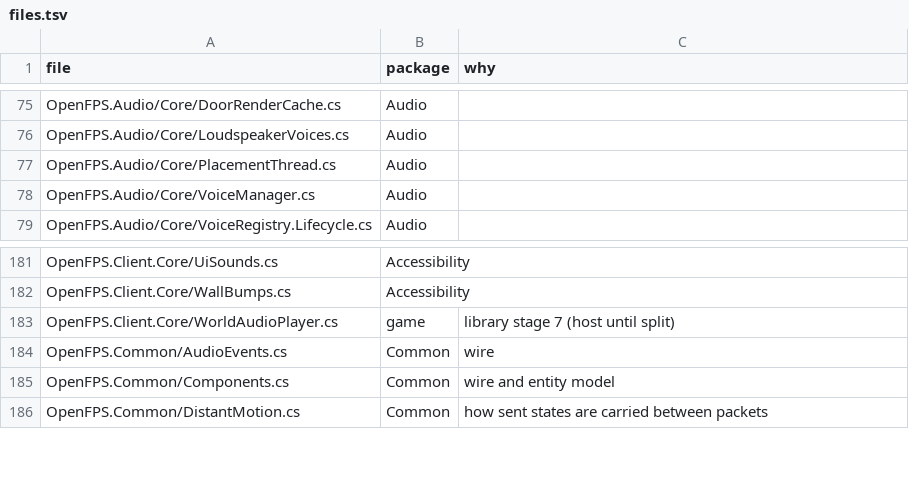
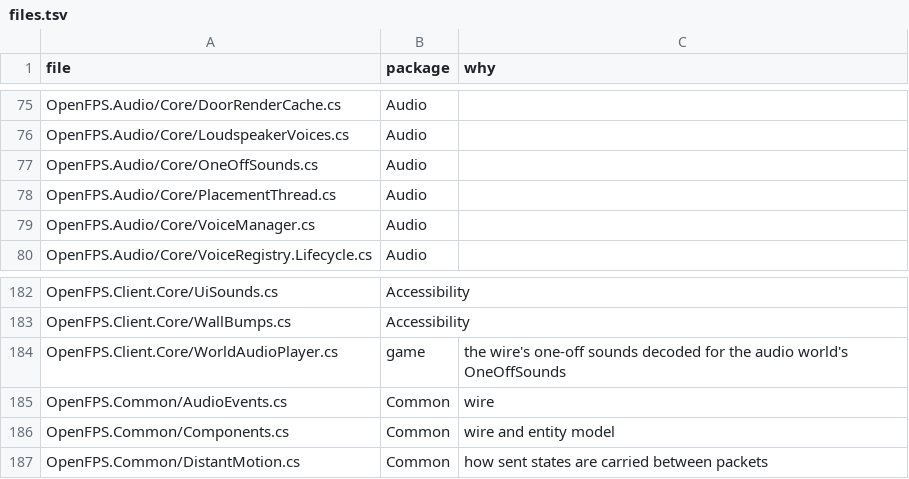
Before and after one commit to churst90/open-fps, a TSV file: OpenFPS.Tests/EnginePackages/files.tsv, drawn as a sheet; only a part is shown, gaps mark what is left out.

```diff
--- a/OpenFPS.Tests/EnginePackages/files.tsv
+++ b/OpenFPS.Tests/EnginePackages/files.tsv
@@ -76,2 +76,3 @@ OpenFPS.Audio/Core/DoorRenderCache.cs	Audio
 OpenFPS.Audio/Core/LoudspeakerVoices.cs	Audio	
+OpenFPS.Audio/Core/OneOffSounds.cs	Audio	
 OpenFPS.Audio/Core/PlacementThread.cs	Audio	
@@ -182,3 +183,3 @@ OpenFPS.Client.Core/UiSounds.cs	Accessibility
 OpenFPS.Client.Core/WallBumps.cs	Accessibility	
-OpenFPS.Client.Core/WorldAudioPlayer.cs	game	library stage 7 (host until split)
+OpenFPS.Client.Core/WorldAudioPlayer.cs	game	the wire's one-off sounds decoded for the audio world's OneOffSounds
 OpenFPS.Common/AudioEvents.cs	Common	wire
```
Also changed, not shown: OpenFPS.Tests/LibraryBoundary/files.tsv, 28 other files.
